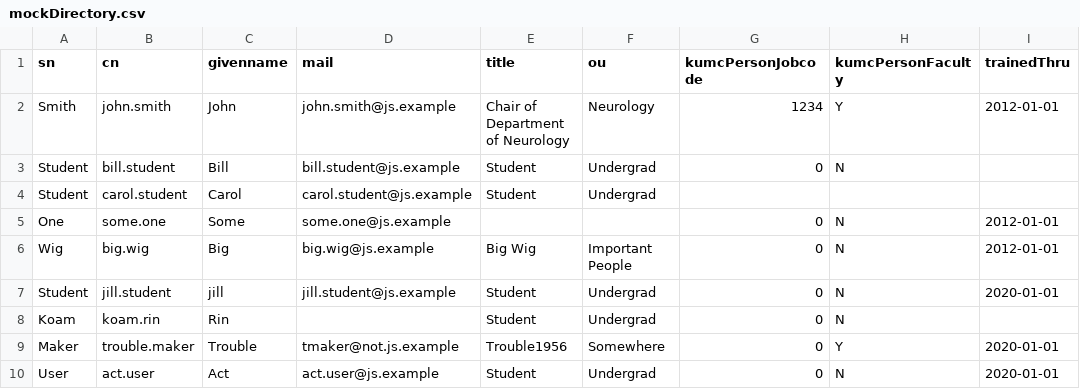
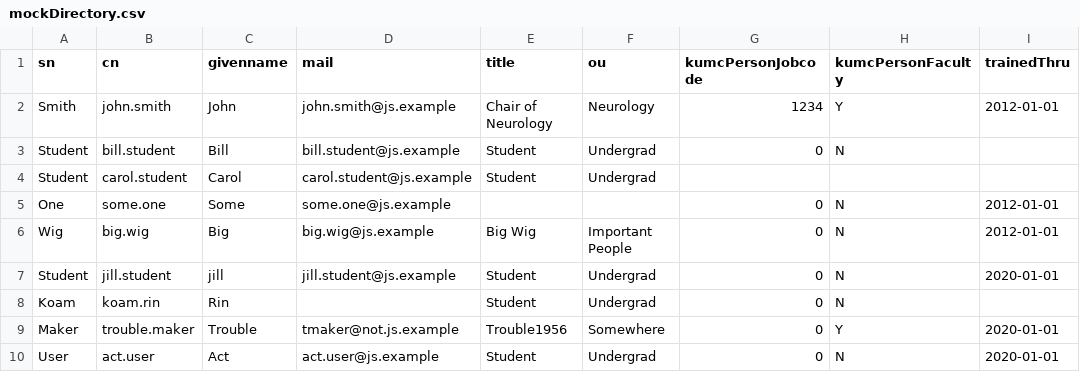
Before and after one commit to kumc-bmi/heron-admin, a CSV file: heron_wsgi/admin_lib/mockDirectory.csv, drawn as a sheet.

Commit message:
refine some messages, test data to help with normal line length of < 80 chars
--HG--
branch : act_oversight_5724

```diff
--- a/heron_wsgi/admin_lib/mockDirectory.csv
+++ b/heron_wsgi/admin_lib/mockDirectory.csv
@@ -1,3 +1,3 @@
 sn,cn,givenname,mail,title,ou,kumcPersonJobcode,kumcPersonFaculty,trainedThru
-Smith,john.smith,John,john.smith@js.example,Chair of Department of Neurology,Neurology,1234,Y,2012-01-01
+Smith,john.smith,John,john.smith@js.example,Chair of Neurology,Neurology,1234,Y,2012-01-01
 Student,bill.student,Bill,bill.student@js.example,Student,Undergrad,0,N,
```
Also changed, not shown: 14 other files.
